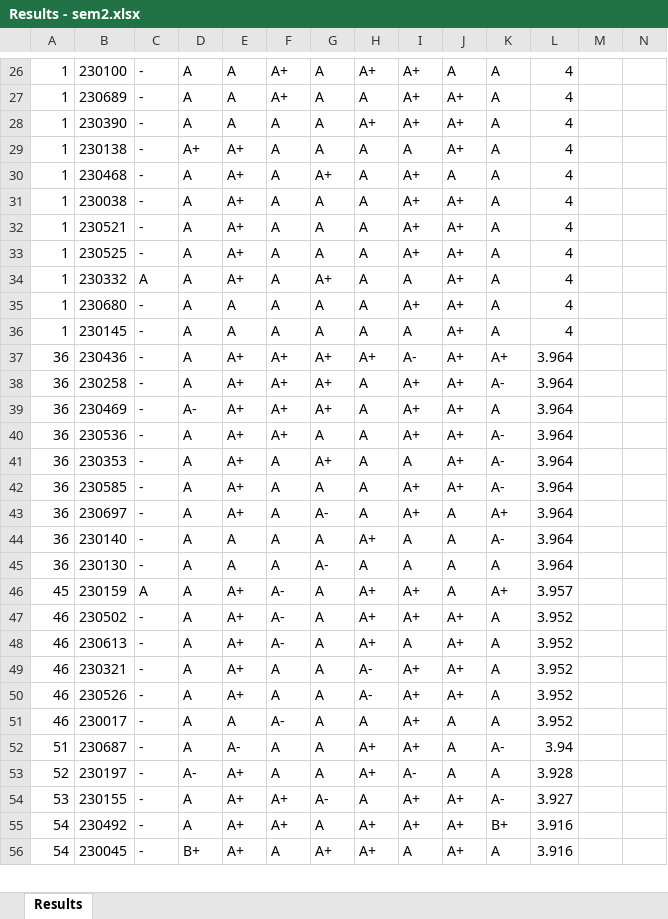
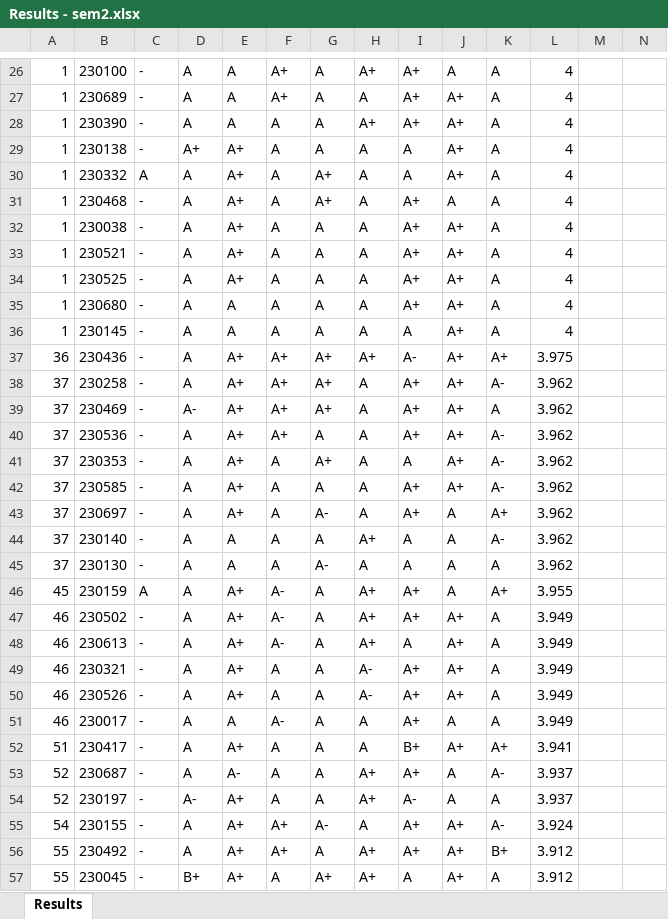
Before and after one commit to LGsekara1/CGPA-gen, an Excel workbook: output/Results - sem2.xlsx, sheet Results, drawn as a sheet; only a part is shown, gaps mark what is left out; values as stored, in another font and other column widths than the file's, no borders; addresses are those after the commit; rows hold the shown columns only; the diff covers the shown part only; the diff names each change by its address in the sheet, - before the commit and + after, or states it on an @@ line.

```diff
--- a/output/Results - sem2.xlsx (sheet Results)
+++ b/output/Results - sem2.xlsx (sheet Results)
@@ row 34 moved to row 30: 1 @@
-L37: 3.964
+L37: 3.975
-A38:A45: 36
+A38:A45: 37
-L38:L45: 3.964
+L38:L45: 3.962
-L46: 3.957
+L46: 3.955
-L47:L51: 3.952
+L47:L51: 3.949
+row 52: 51 | 230417 | - | A | A+ | A | A | A | B+ | A+ | A+ | 3.941
-A53: 51
+A53: 52
-L53: 3.94
+L53: 3.937
-L54: 3.928
+L54: 3.937
-A55: 53
+A55: 54
-L55: 3.927
+L55: 3.924
-A56:A57: 54
+A56:A57: 55
-L56:L57: 3.916
+L56:L57: 3.912
```
Also changed, not shown: 7 added rows, 8 removed rows, 1 moved row and 91 edited cells elsewhere in this sheet, output/CGPA_Results.xlsx, output/Results - sem1 (Extended).xlsx, 4 other files.
